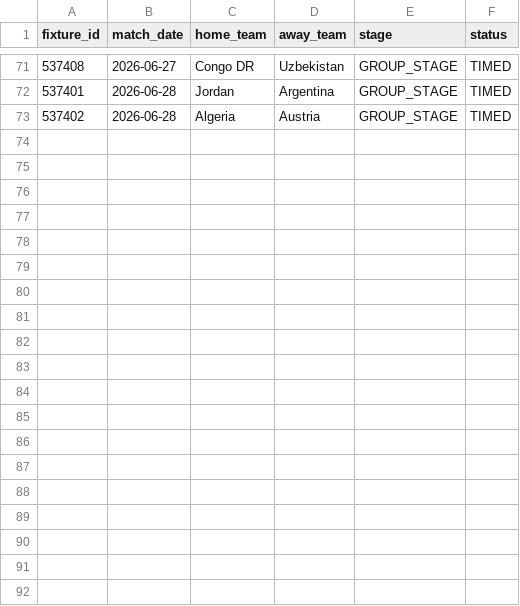
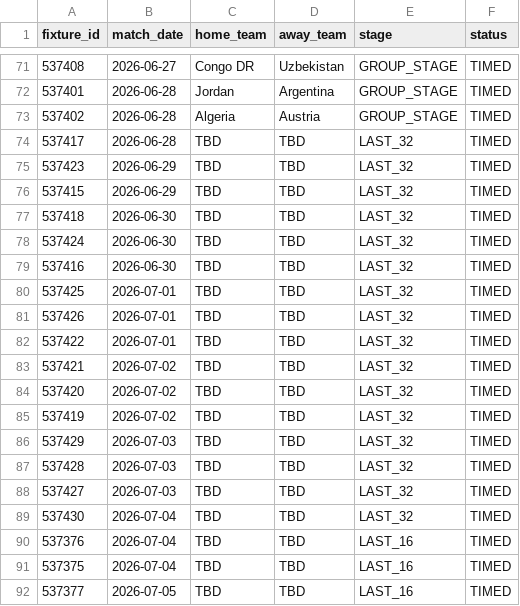
Before and after one commit to ahmedamrb/FIFA_WC2026_Predictor, a CSV file: data/raw/wc2026_fixtures_flat.csv, drawn as a sheet; only a part is shown, gaps mark what is left out; the diff covers the shown part only.

Commit message:
feat: implement Subphase 2.4 - WC 2026 Fixtures EDA
- Add eda_fixtures() to scripts/run_eda.py
- Fix flatten_fixtures() to retain TBD knockout fixtures (was silently dropping them)
- Regenerate wc2026_fixtures_flat.csv with all 104 matches
- Update implementation plan: Subphase 2.4 all checkboxes verified ✅

```diff
--- a/data/raw/wc2026_fixtures_flat.csv
+++ b/data/raw/wc2026_fixtures_flat.csv
@@ -73 +73,20 @@ fixture_id,match_date,home_team,away_team,stage,status
 537402,2026-06-28,Algeria,Austria,GROUP_STAGE,TIMED
+537417,2026-06-28,TBD,TBD,LAST_32,TIMED
+537423,2026-06-29,TBD,TBD,LAST_32,TIMED
+537415,2026-06-29,TBD,TBD,LAST_32,TIMED
+537418,2026-06-30,TBD,TBD,LAST_32,TIMED
+537424,2026-06-30,TBD,TBD,LAST_32,TIMED
+537416,2026-06-30,TBD,TBD,LAST_32,TIMED
+537425,2026-07-01,TBD,TBD,LAST_32,TIMED
+537426,2026-07-01,TBD,TBD,LAST_32,TIMED
+537422,2026-07-01,TBD,TBD,LAST_32,TIMED
+537421,2026-07-02,TBD,TBD,LAST_32,TIMED
+537420,2026-07-02,TBD,TBD,LAST_32,TIMED
+537419,2026-07-02,TBD,TBD,LAST_32,TIMED
+537429,2026-07-03,TBD,TBD,LAST_32,TIMED
+537428,2026-07-03,TBD,TBD,LAST_32,TIMED
+537427,2026-07-03,TBD,TBD,LAST_32,TIMED
+537430,2026-07-04,TBD,TBD,LAST_32,TIMED
+537376,2026-07-04,TBD,TBD,LAST_16,TIMED
+537375,2026-07-04,TBD,TBD,LAST_16,TIMED
+537377,2026-07-05,TBD,TBD,LAST_16,TIMED
```
Also changed, not shown: 13 added rows elsewhere in this file, 4 other files.
